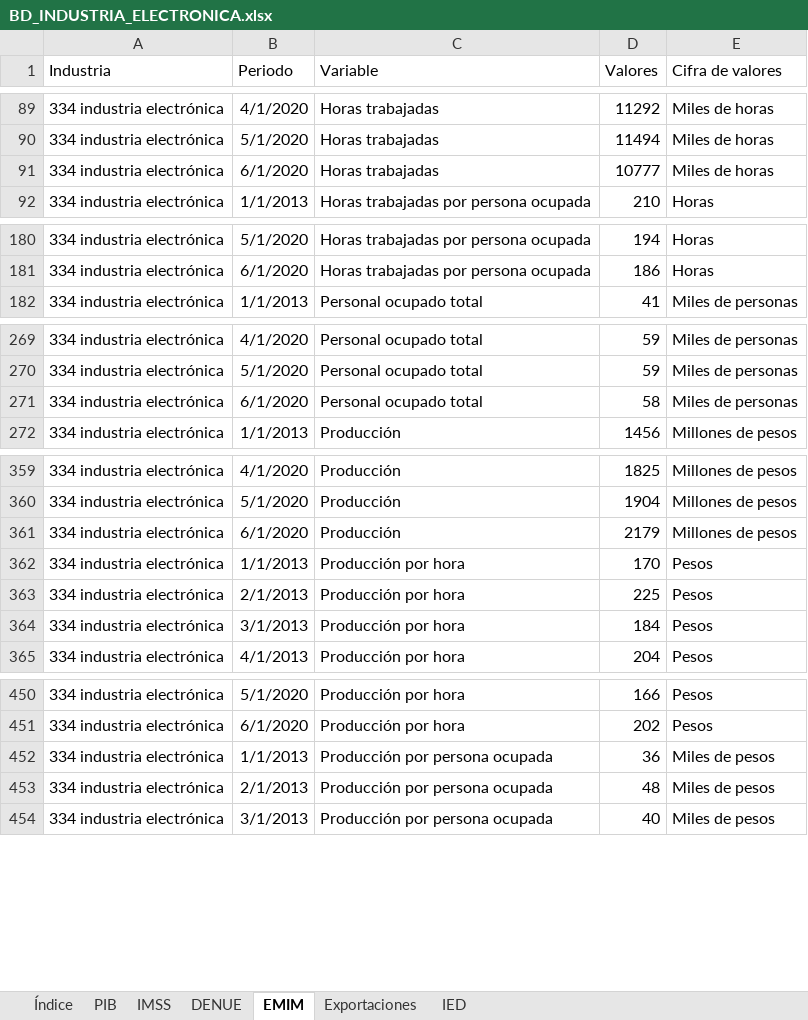
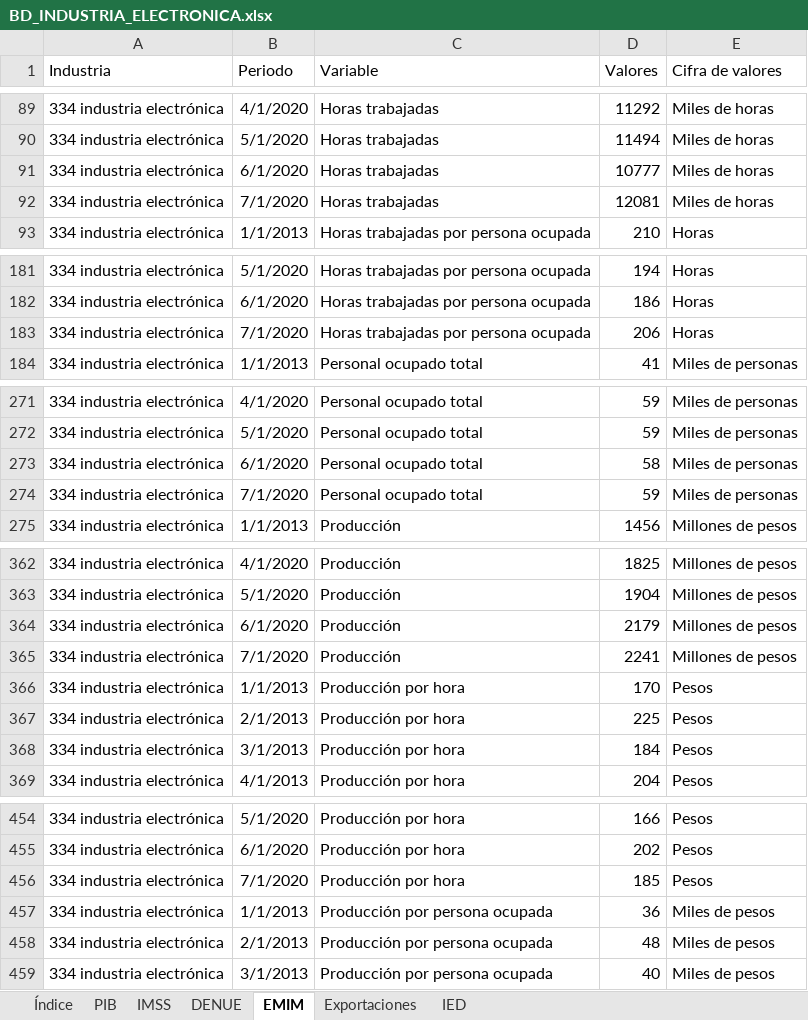
Before and after one commit to DIEEF/SEJ, an Excel workbook: sej_datos/BD_INDUSTRIA_ELECTRONICA.xlsx, sheet EMIM, drawn as a sheet; only a part is shown, gaps mark what is left out; values as stored, in another font and other column widths than the file's, no borders; the diff covers the shown part only; the diff names each change by its address in the sheet, - before the commit and + after, or states it on an @@ line.

```diff
--- a/sej_datos/BD_INDUSTRIA_ELECTRONICA.xlsx (sheet EMIM)
+++ b/sej_datos/BD_INDUSTRIA_ELECTRONICA.xlsx (sheet EMIM)
+row 92: 334 industria electrónica | 7/1/2020 | Horas trabajadas | 12081 | Miles de horas
+row 183: 334 industria electrónica | 7/1/2020 | Horas trabajadas por persona ocupada | 206 | Horas
+row 274: 334 industria electrónica | 7/1/2020 | Personal ocupado total | 59 | Miles de personas
+row 365: 334 industria electrónica | 7/1/2020 | Producción | 2241 | Millones de pesos
+row 456: 334 industria electrónica | 7/1/2020 | Producción por hora | 185 | Pesos
```
Also changed, not shown: 3 added rows elsewhere in this sheet, sej_datos/BD_INDUSTRIA_BEBIDASYTABACO.xlsx, sej_datos/BD_INDUSTRIA_METALICASBASICAS.xlsx, 8 other files.
